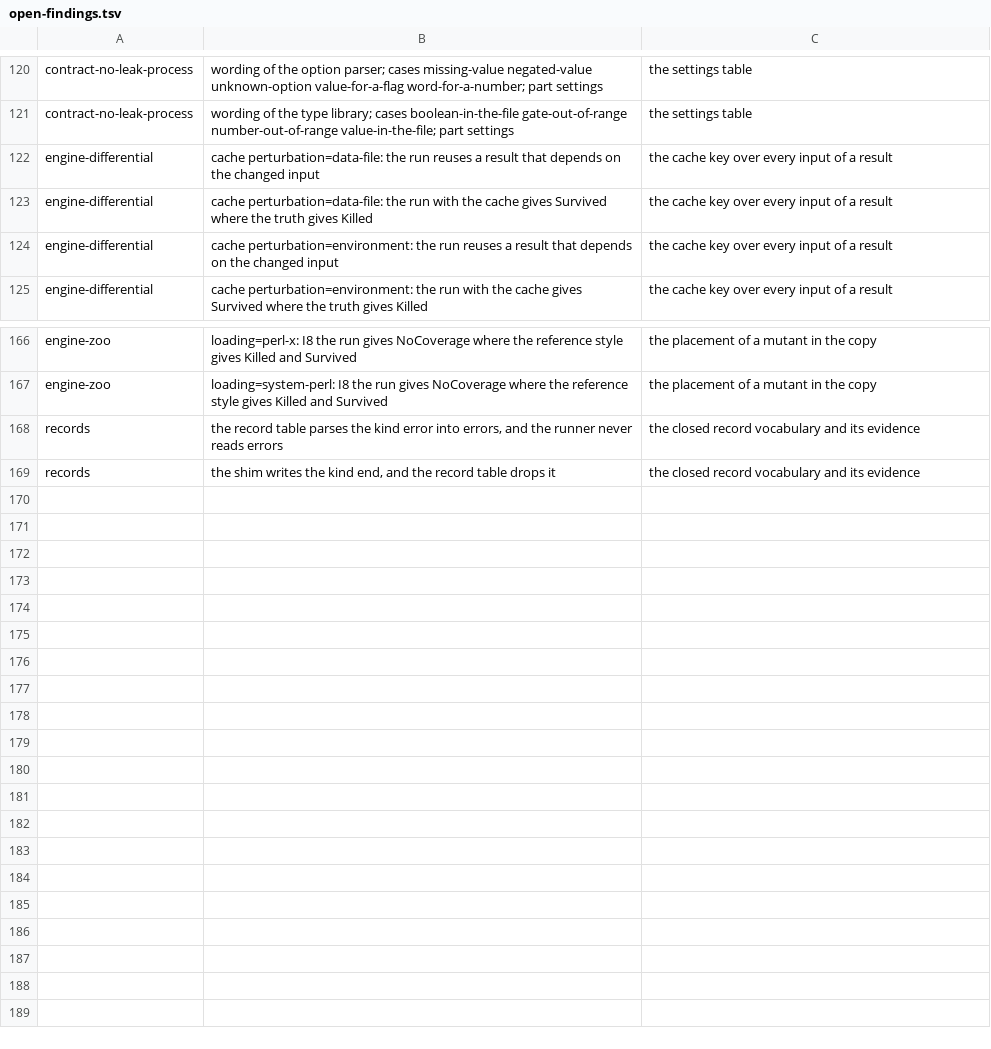
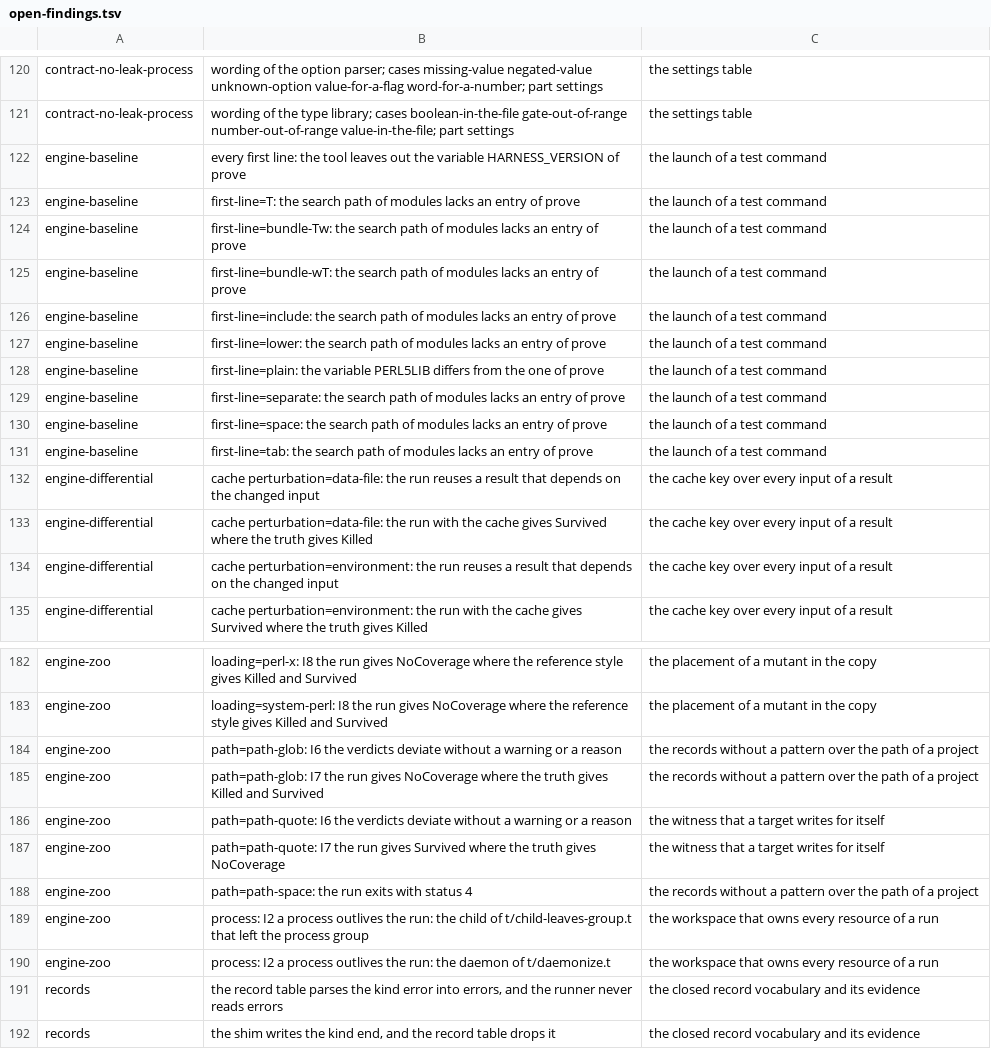
Before and after one commit to P4suta/Test-Mutation, a TSV file: t/open-findings.tsv, drawn as a sheet; only a part is shown, gaps mark what is left out; the diff covers the shown part only.

Commit message:
test(discovery): meet the engine with faults and with hostile processes
Signals now reach a run at moments that its files show: during the copy, the unmodified run, the mutants, and the removal of the copies.
A listener dies, an interpreter is no file, and a directory refuses every new entry.
Each fault must end with an exit status of the contract, one line of the tool, and nothing left behind.
The zoo gains tests that end by a signal, leave a process, loop, flood their output, or run in taint mode.
It also gains project directories with a space, a colon, quotes, pattern characters, and letters outside ASCII.
A probe writes the taint mode, the module search path, and the environment of each test under prove and under the tool.
A signal during the copy ends the tool and leaves its copies.
A second signal during the removal of the copies has the same effect.
A daemon of a test and a child outside the process group of its test outlive the run.
A project directory with a space stops the run, and one with a quote or a pattern character changes verdicts without a word.
Under taint mode the tool leaves out the library directories that prove passes on.
The fast tier now runs four files side by side.

```diff
--- a/t/open-findings.tsv
+++ b/t/open-findings.tsv
@@ -121,2 +121,12 @@ contract-no-leak-process	wording of the option parser; cases missing-value negat
 contract-no-leak-process	wording of the type library; cases boolean-in-the-file gate-out-of-range number-out-of-range value-in-the-file; part settings	the settings table
+engine-baseline	every first line: the tool leaves out the variable HARNESS_VERSION of prove	the launch of a test command
+engine-baseline	first-line=T: the search path of modules lacks an entry of prove	the launch of a test command
+engine-baseline	first-line=bundle-Tw: the search path of modules lacks an entry of prove	the launch of a test command
+engine-baseline	first-line=bundle-wT: the search path of modules lacks an entry of prove	the launch of a test command
+engine-baseline	first-line=include: the search path of modules lacks an entry of prove	the launch of a test command
+engine-baseline	first-line=lower: the search path of modules lacks an entry of prove	the launch of a test command
+engine-baseline	first-line=plain: the variable PERL5LIB differs from the one of prove	the launch of a test command
+engine-baseline	first-line=separate: the search path of modules lacks an entry of prove	the launch of a test command
+engine-baseline	first-line=space: the search path of modules lacks an entry of prove	the launch of a test command
+engine-baseline	first-line=tab: the search path of modules lacks an entry of prove	the launch of a test command
 engine-differential	cache perturbation=data-file: the run reuses a result that depends on the changed input	the cache key over every input of a result
@@ -167,2 +183,9 @@ engine-zoo	loading=perl-x: I8 the run gives NoCoverage where the reference style
 engine-zoo	loading=system-perl: I8 the run gives NoCoverage where the reference style gives Killed and Survived	the placement of a mutant in the copy
+engine-zoo	path=path-glob: I6 the verdicts deviate without a warning or a reason	the records without a pattern over the path of a project
+engine-zoo	path=path-glob: I7 the run gives NoCoverage where the truth gives Killed and Survived	the records without a pattern over the path of a project
+engine-zoo	path=path-quote: I6 the verdicts deviate without a warning or a reason	the witness that a target writes for itself
+engine-zoo	path=path-quote: I7 the run gives Survived where the truth gives NoCoverage	the witness that a target writes for itself
+engine-zoo	path=path-space: the run exits with status 4	the records without a pattern over the path of a project
+engine-zoo	process: I2 a process outlives the run: the child of t/child-leaves-group.t that left the process group	the workspace that owns every resource of a run
+engine-zoo	process: I2 a process outlives the run: the daemon of t/daemonize.t	the workspace that owns every resource of a run
 records	the record table parses the kind error into errors, and the runner never reads errors	the closed record vocabulary and its evidence
```
Also changed, not shown: 6 added rows elsewhere in this file, 13 other files.
